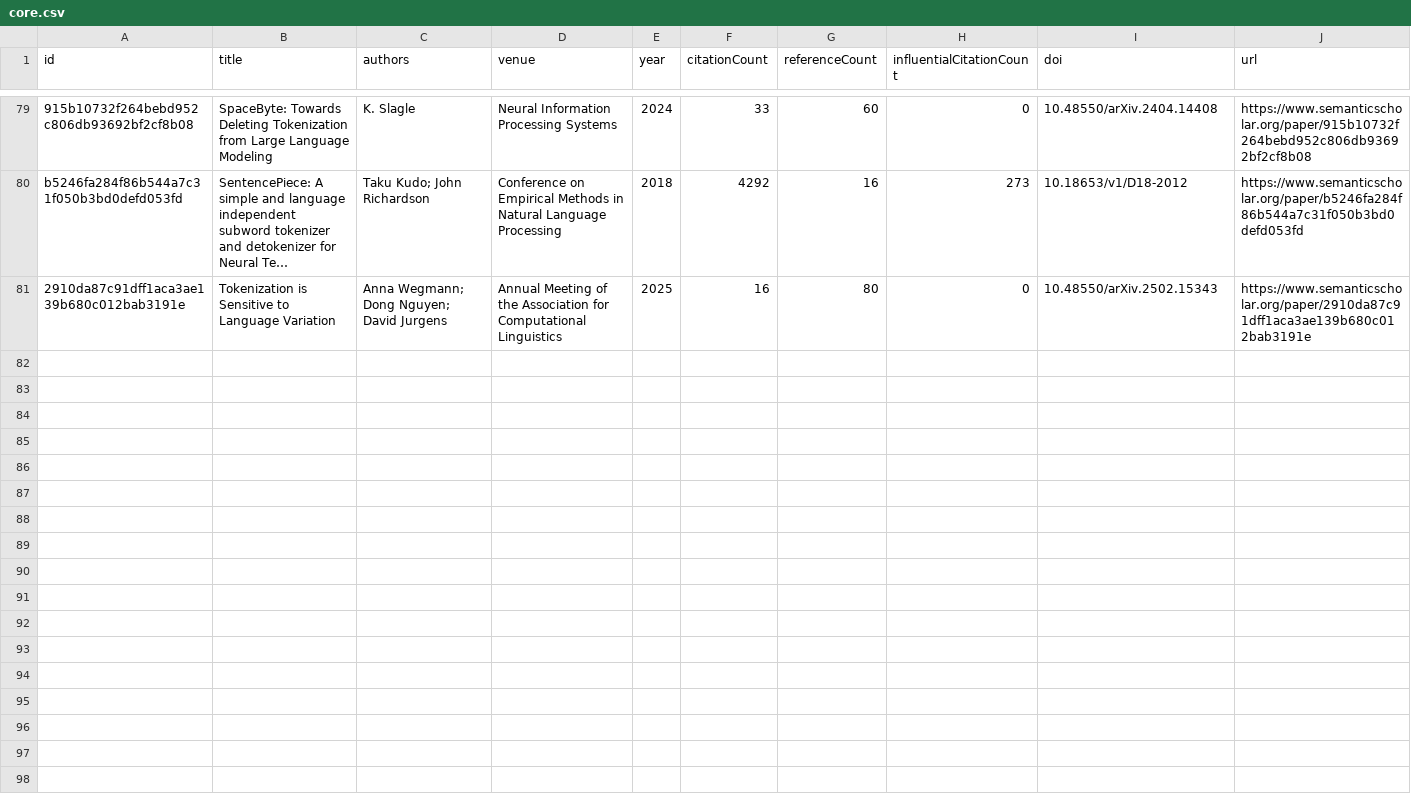
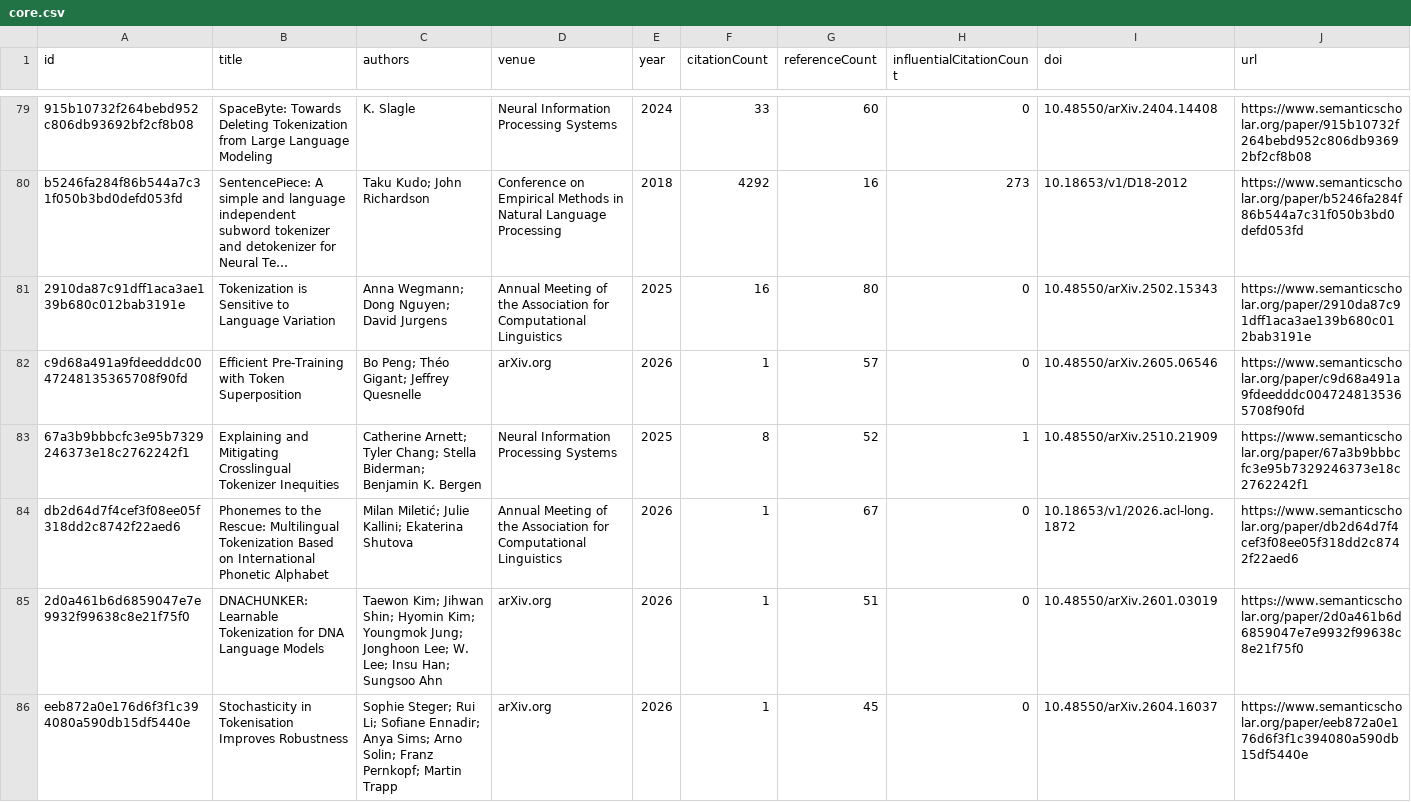
Before and after one commit to avijit-thawani/tokenization-in-nlp, a CSV file: data/core.csv, drawn as a sheet; only a part is shown, gaps mark what is left out; long unchanged cells end in …; the diff covers the shown part only; the diff names each change by its address in the sheet, - before the commit and + after, or states it on an @@ line.

```diff
--- a/data/core.csv
+++ b/data/core.csv
+row 82: c9d68a491a9fdeedddc0047248135365708f90fd | Efficient Pre-Training with Token Superposition | Bo Peng; Théo Gigant; Jeffrey Quesnelle | arXiv.org | 2026 | 1 | 57 | 0 | 10.48550/arXiv.2605.06546 | https://www.semanticscholar.org/paper/c9d68a491a9fdeedddc0047248135365708f90fd
+row 83: 67a3b9bbbcfc3e95b7329246373e18c2762242f1 | Explaining and Mitigating Crosslingual Tokenizer Inequities | Catherine Arnett; Tyler Chang; Stella Biderman; Benjamin K. Bergen | Neural Information Processing Systems | 2025 | 8 | 52 | 1 | 10.48550/arXiv.2510.21909 | https://www.semanticscholar.org/paper/67a3b9bbbcfc3e95b7329246373e18c2762242f1
+row 84: db2d64d7f4cef3f08ee05f318dd2c8742f22aed6 | Phonemes to the Rescue: Multilingual Tokenization Based on International Phonetic Alphabet | Milan Miletić; Julie Kallini; Ekaterina Shutova | Annual Meeting of the Association for Computational Linguistics | 2026 | 1 | 67 | 0 | 10.18653/v1/2026.acl-long.1872 | https://www.semanticscholar.org/paper/db2d64d7f4cef3f08ee05f318dd2c8742f22aed6
+row 85: 2d0a461b6d6859047e7e9932f99638c8e21f75f0 | DNACHUNKER: Learnable Tokenization for DNA Language Models | Taewon Kim; Jihwan Shin; Hyomin Kim; Youngmok Jung; Jonghoon Lee; W. Lee; Insu Han; Sungsoo Ahn | arXiv.org | 2026 | 1 | 51 | 0 | 10.48550/arXiv.2601.03019 | https://www.semanticscholar.org/paper/2d0a461b6d6859047e7e9932f99638c8e21f75f0
+row 86: eeb872a0e176d6f3f1c394080a590db15df5440e | Stochasticity in Tokenisation Improves Robustness | Sophie Steger; Rui Li; Sofiane Ennadir; Anya Sims; Arno Solin; Franz Pernkopf; Martin Trapp | arXiv.org | 2026 | 1 | 45 | 0 | 10.48550/arXiv.2604.16037 | https://www.semanticscholar.org/paper/eeb872a0e176d6f3f1c394080a590db15df5440e
```
Also changed, not shown: 5 added rows elsewhere in this file, 12 other files.
